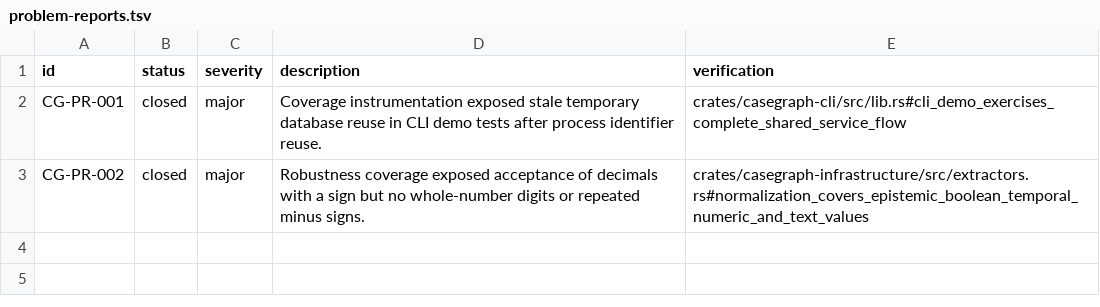
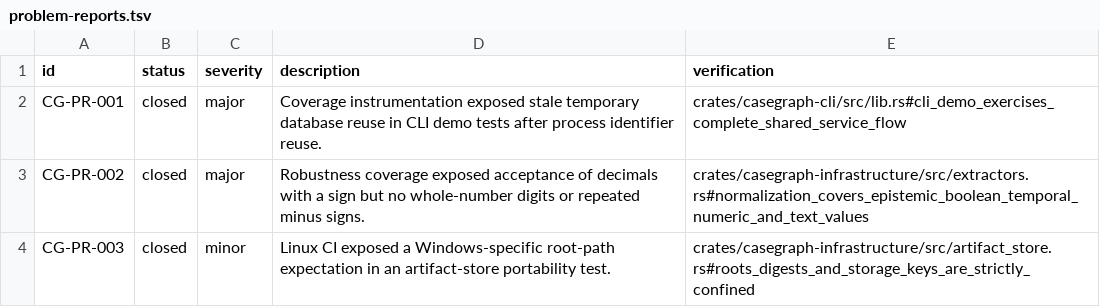
Before and after one commit to rhamenator/Casegraph, a TSV file: assurance/problem-reports.tsv, drawn as a sheet.

Commit message:
test: make root-path coverage portable

```diff
--- a/assurance/problem-reports.tsv
+++ b/assurance/problem-reports.tsv
@@ -3 +3,2 @@ CG-PR-001	closed	major	Coverage instrumentation exposed stale temporary database
 CG-PR-002	closed	major	Robustness coverage exposed acceptance of decimals with a sign but no whole-number digits or repeated minus signs.	crates/casegraph-infrastructure/src/extractors.rs#normalization_covers_epistemic_boolean_temporal_numeric_and_text_values
+CG-PR-003	closed	minor	Linux CI exposed a Windows-specific root-path expectation in an artifact-store portability test.	crates/casegraph-infrastructure/src/artifact_store.rs#roots_digests_and_storage_keys_are_strictly_confined
```
Also changed, not shown: 3 other files.
